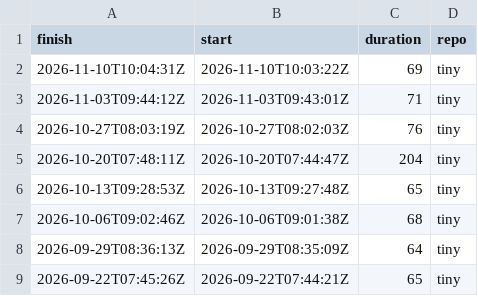
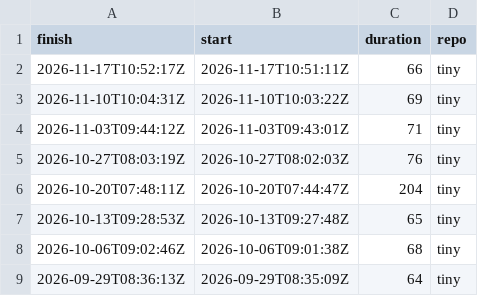
Before and after one commit to eddelbuettel/lim-chart, a CSV file: csv/tiny.csv, drawn as a sheet; only a part is shown; the shorter side is filled out with more unchanged rows; the diff names each change by its address in the sheet, - before the commit and + after, or states it on an @@ line.

```diff
--- a/csv/tiny.csv
+++ b/csv/tiny.csv
+row 2: 2026-11-17T10:52:17Z | 2026-11-17T10:51:11Z | 66 | tiny
```
Also changed, not shown: csv/tidy.csv, 1 other file.
